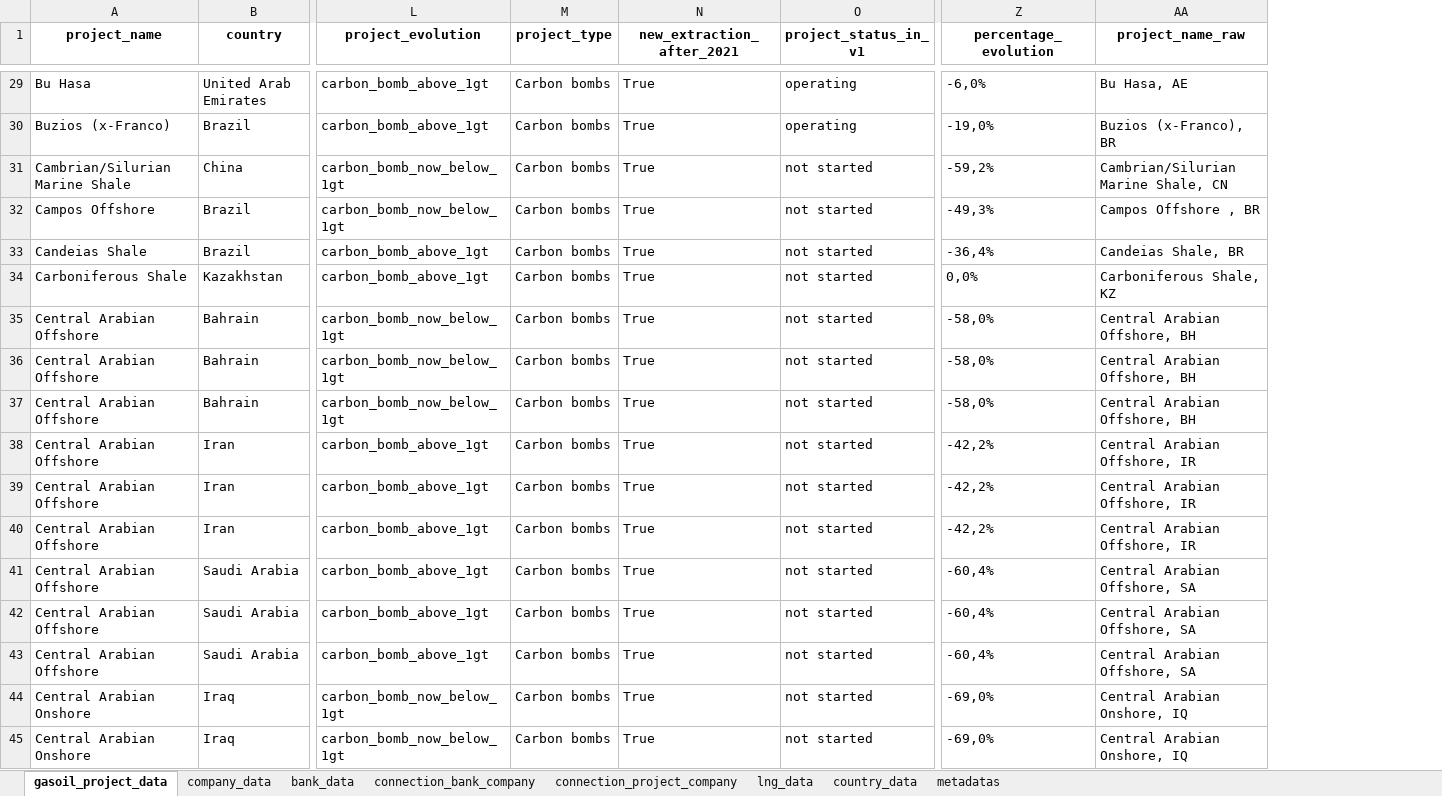
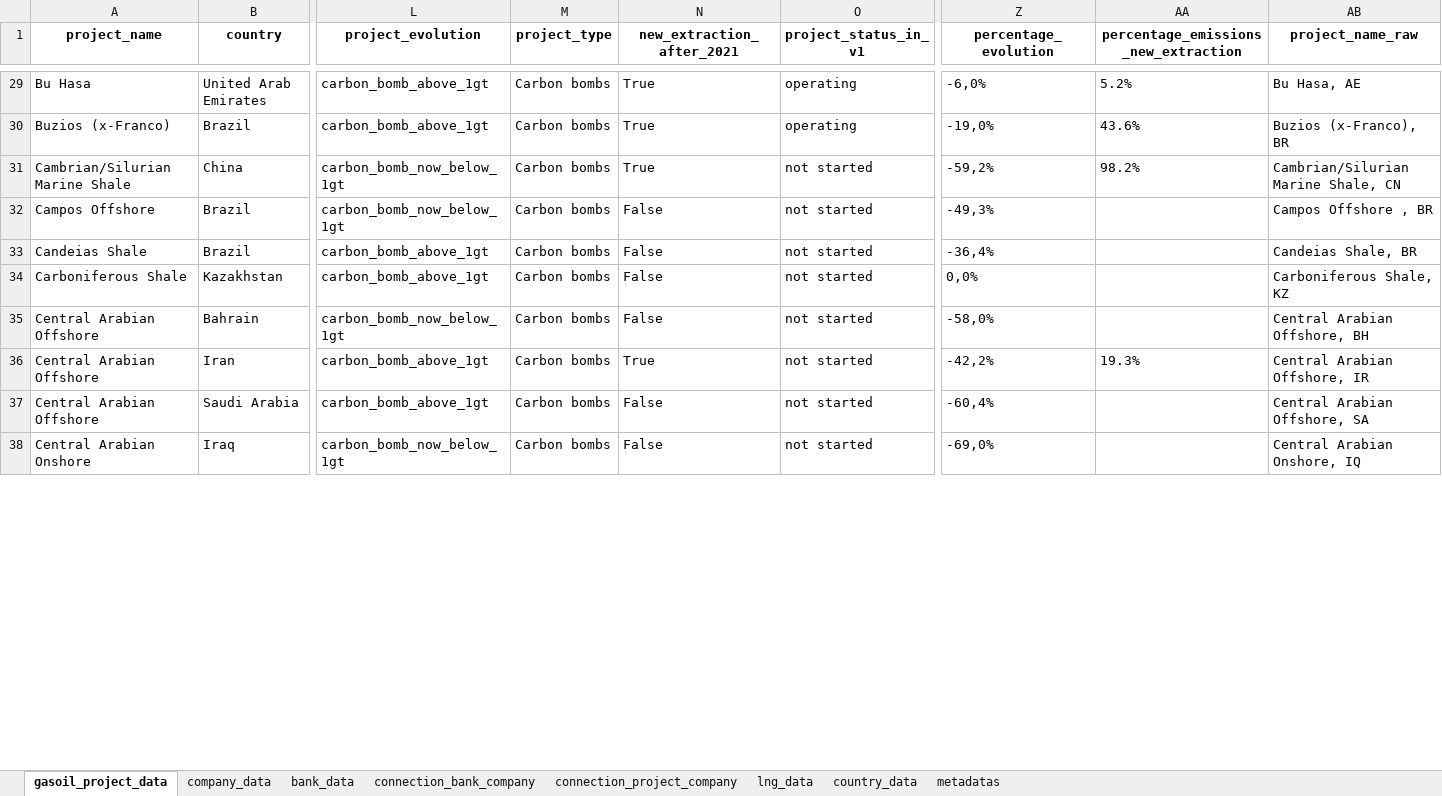
Before and after one commit to dataforgoodfr/CarbonBombs, an Excel workbook: nb/output_data_CONFIDENTIAL.xlsx, sheet gasoil_project_data, drawn as a sheet; only a part is shown, gaps mark what is left out; values as stored, in another font and other column widths than the file's, no borders; removed rows and columns are numbered as before the commit, all else as after; rows hold the shown columns only; the diff covers the shown part only; the diff names each change by its address in the sheet, - before the commit and + after, or states it on an @@ line.

```diff
--- a/nb/output_data_CONFIDENTIAL.xlsx (sheet gasoil_project_data)
+++ b/nb/output_data_CONFIDENTIAL.xlsx (sheet gasoil_project_data)
+column AA, row 1: percentage_emissions_new_extraction; rows 29-36: 5.2% | 43.6% | 98.2% |  |  |  |  | 19.3%
-N32:N35 (new_extraction_after_2021): True
+N32:N35 (new_extraction_after_2021): False
-row 36: Central Arabian Offshore | Bahrain | carbon_bomb_now_below_1gt | Carbon bombs | True | not started | -58,0% | Central Arabian Offshore, BH
-row 37: Central Arabian Offshore | Bahrain | carbon_bomb_now_below_1gt | Carbon bombs | True | not started | -58,0% | Central Arabian Offshore, BH
-row 39: Central Arabian Offshore | Iran | carbon_bomb_above_1gt | Carbon bombs | True | not started | -42,2% | Central Arabian Offshore, IR
-row 40: Central Arabian Offshore | Iran | carbon_bomb_above_1gt | Carbon bombs | True | not started | -42,2% | Central Arabian Offshore, IR
-N37 (new_extraction_after_2021): True
+N37 (new_extraction_after_2021): False
-row 42: Central Arabian Offshore | Saudi Arabia | carbon_bomb_above_1gt | Carbon bombs | True | not started | -60,4% | Central Arabian Offshore, SA
-row 43: Central Arabian Offshore | Saudi Arabia | carbon_bomb_above_1gt | Carbon bombs | True | not started | -60,4% | Central Arabian Offshore, SA
-N38 (new_extraction_after_2021): True
+N38 (new_extraction_after_2021): False
-row 45: Central Arabian Onshore | Iraq | carbon_bomb_now_below_1gt | Carbon bombs | True | not started | -69,0% | Central Arabian Onshore, IQ
```
Also changed, not shown: 18 removed rows and 113 edited cells elsewhere in this sheet, sheet company_data, sheet bank_data, sheet metadatas, nb/output_data_PUBLIC.xlsx, 2 other files.
